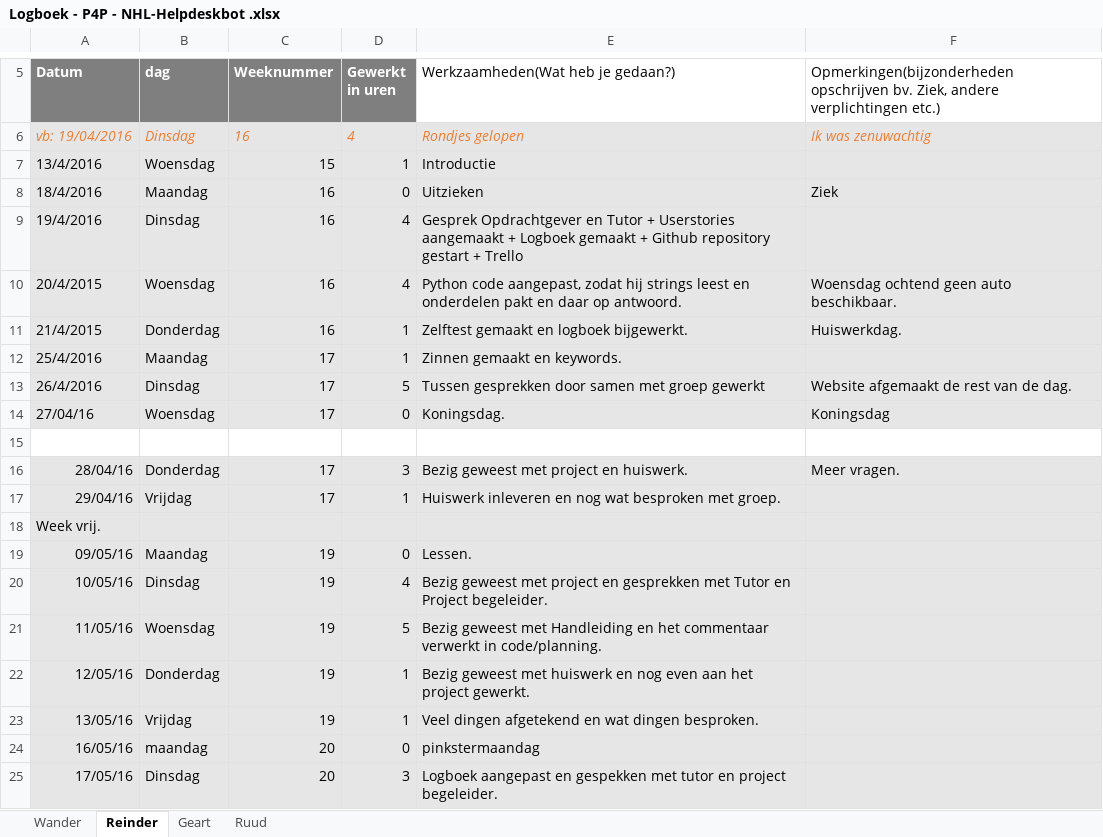
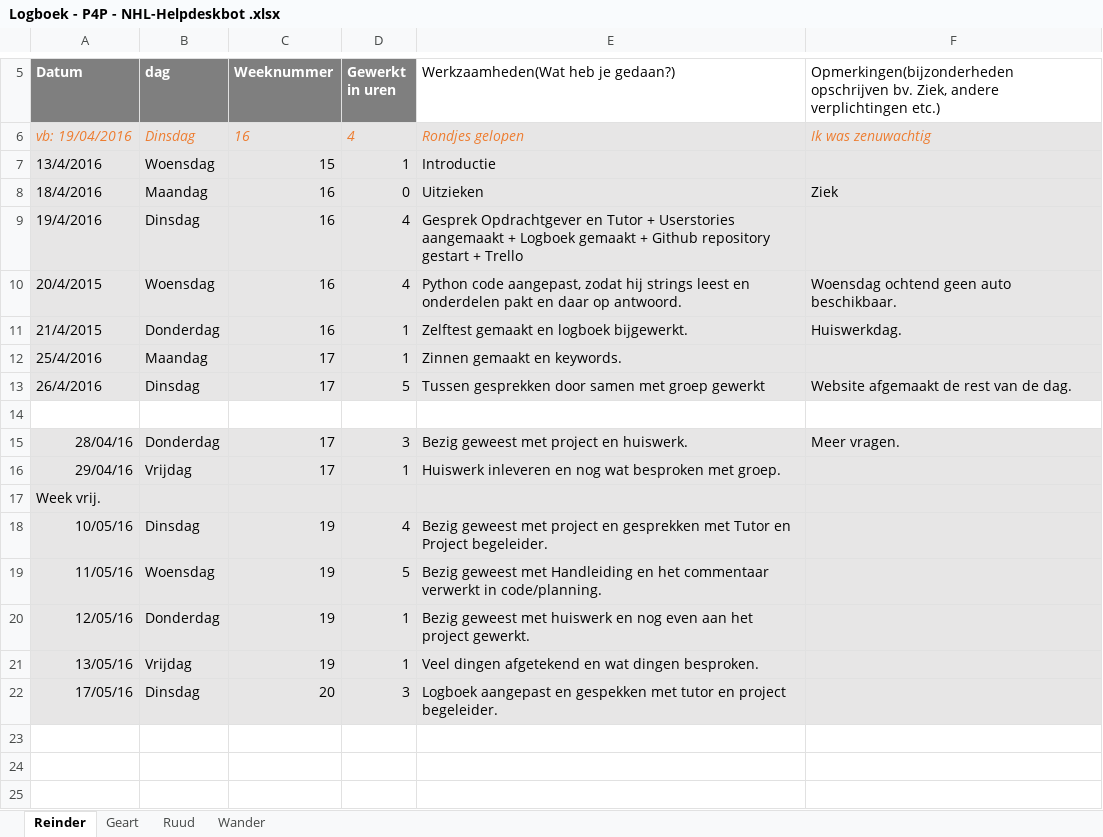
Before and after one commit to RCAHaertlein/P4P-chatbot-NHL---group-B, an Excel workbook: Logboek/Logboek - P4P - NHL-Helpdeskbot .xlsx, sheet Reinder, drawn as a sheet; only a part is shown, gaps mark what is left out; values as stored, in another font and other column widths than the file's, no borders; charts and pictures not drawn; the diff names each change by its address in the sheet, - before the commit and + after, or states it on an @@ line.

```diff
--- a/Logboek/Logboek - P4P - NHL-Helpdeskbot .xlsx (sheet Reinder)
+++ b/Logboek/Logboek - P4P - NHL-Helpdeskbot .xlsx (sheet Reinder)
@@ sheet tab order changed: Reinder | Geart | Ruud | Wander @@
-row 14: 27/04/16 | Woensdag | 17 | 0 | Koningsdag. | Koningsdag
-row 19: 09/05/16 | Maandag | 19 | 0 | Lessen.
-row 24: 16/05/16 | maandag | 20 | 0 | pinkstermaandag
```
Also changed, not shown: sheet Wander, sheet Ruud, charts or pictures.
